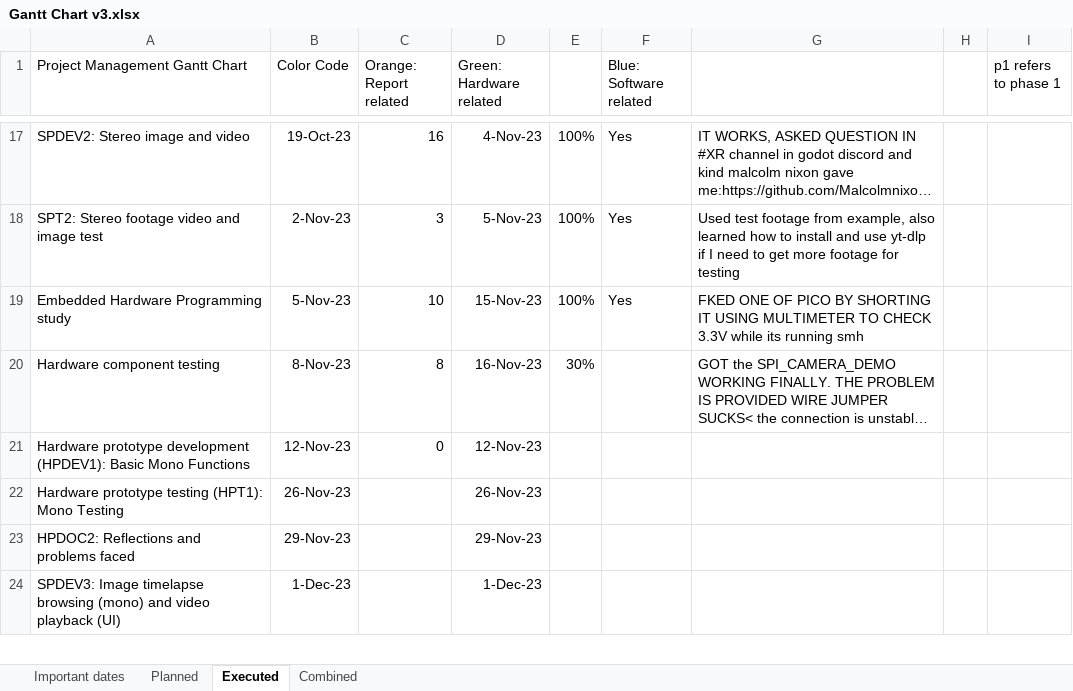
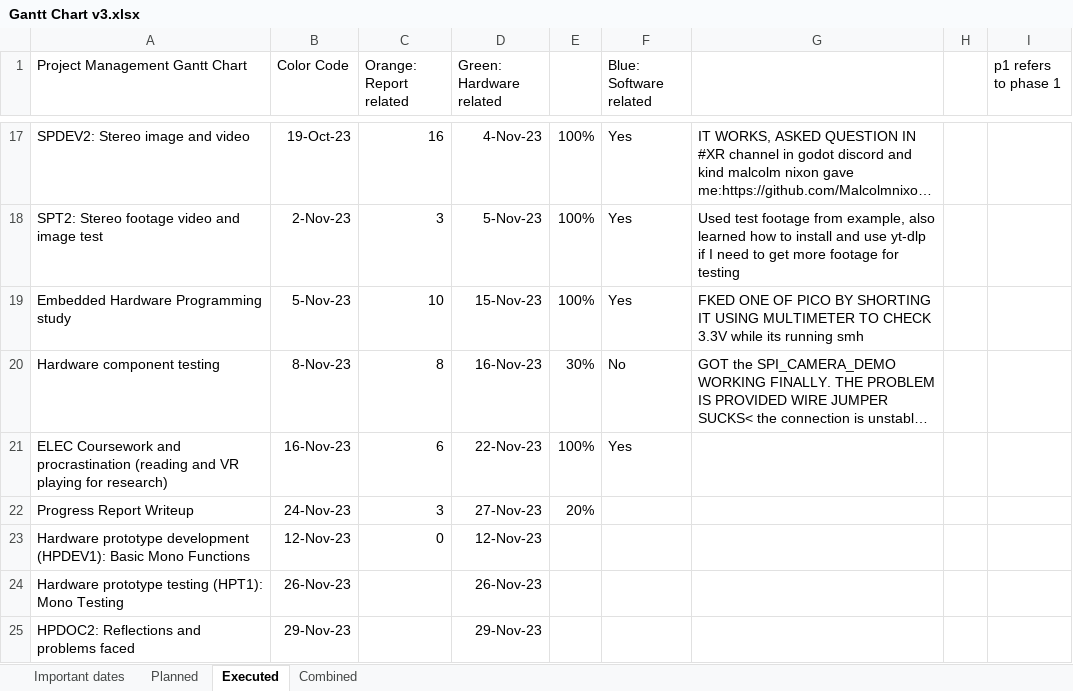
Before and after one commit to Muhammad-Hazimi-Yusri/COMP3200, an Excel workbook: Gantt Chart v3.xlsx, sheet Executed, drawn as a sheet; only a part is shown, gaps mark what is left out; the shorter side is filled out with more unchanged rows; long unchanged cells end in …; values as stored, in another font and other column widths than the file's, no borders; charts and pictures not drawn; the diff names each change by its address in the sheet, - before the commit and + after, or states it on an @@ line.

Commit message:
Update Gantt Chart v3.xlsx

```diff
--- a/Gantt Chart v3.xlsx (sheet Executed)
+++ b/Gantt Chart v3.xlsx (sheet Executed)
-F20 (Blue: Software related): (empty)
+F20 (Blue: Software related): No
+row 21: ELEC Coursework and procrastination (reading and VR playing for research) | 16-Nov-23 | 6 | 22-Nov-23 | 100% | Yes
+row 22: Progress Report Writeup | 24-Nov-23 | 3 | 27-Nov-23 | 20%
```
Also changed, not shown: sheet Important dates, formulas that keep their value.
